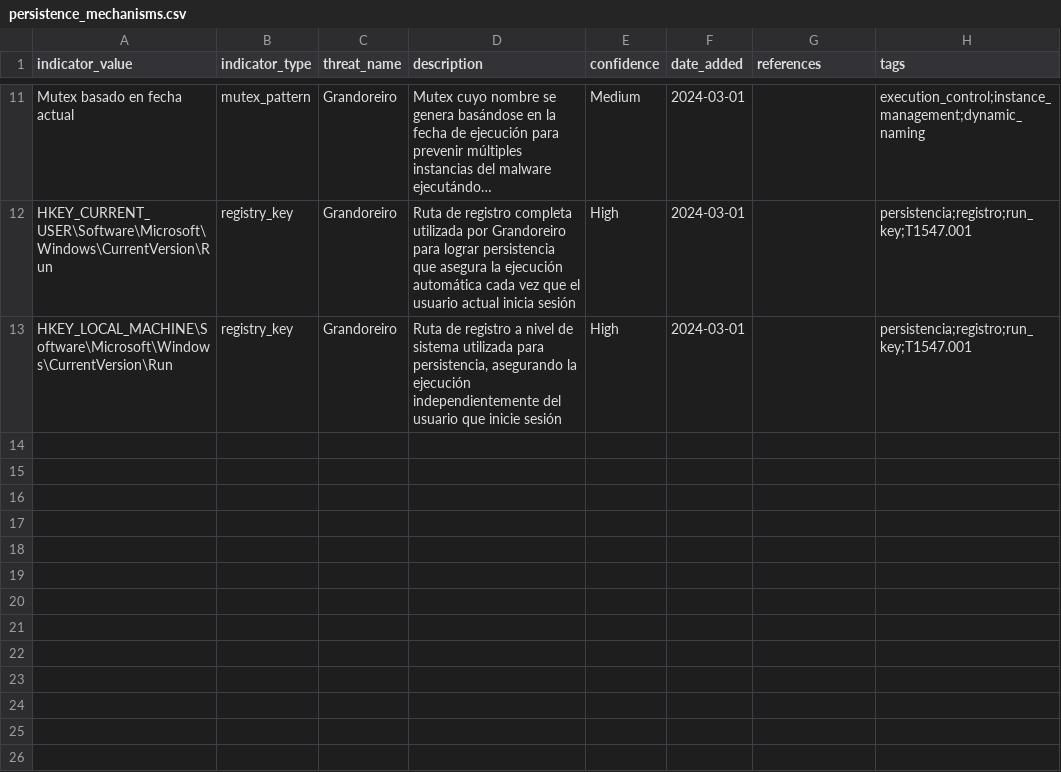
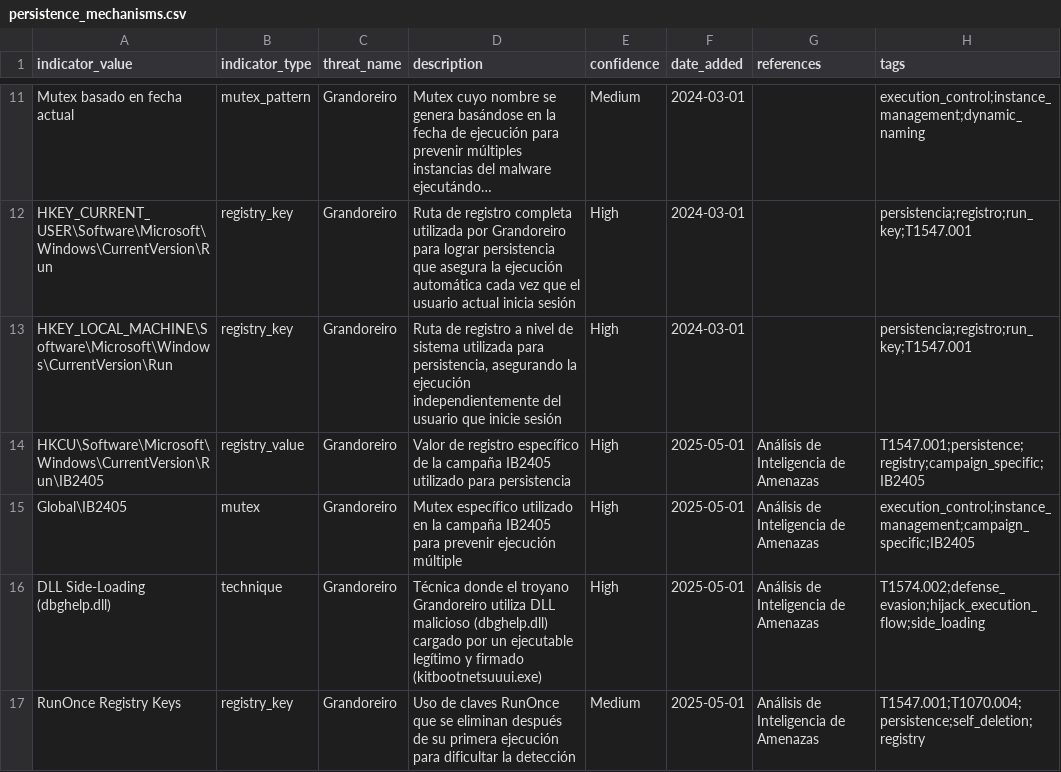
Before and after one commit to gonzalo2340/IOC, a CSV file: Grandoreiro/persistence_mechanisms.csv, drawn as a sheet; only a part is shown, gaps mark what is left out; long unchanged cells end in ….

Commit message:
Update persistence_mechanisms.csv

```diff
--- a/Grandoreiro/persistence_mechanisms.csv
+++ b/Grandoreiro/persistence_mechanisms.csv
@@ -13 +13,5 @@ indicator_value,indicator_type,threat_name,description,confidence,date_added,ref
 "HKEY_LOCAL_MACHINE\Software\Microsoft\Windows\CurrentVersion\Run",registry_key,Grandoreiro,"Ruta de registro a nivel de sistema utilizada para persistencia, asegurando la ejecución independientemente del usuario que inicie sesión",High,2024-03-01,,"persistencia;registro;run_key;T1547.001"
+"HKCU\Software\Microsoft\Windows\CurrentVersion\Run\IB2405",registry_value,Grandoreiro,"Valor de registro específico de la campaña IB2405 utilizado para persistencia",High,2025-05-01,"Análisis de Inteligencia de Amenazas","T1547.001;persistence;registry;campaign_specific;IB2405"
+"Global\IB2405",mutex,Grandoreiro,"Mutex específico utilizado en la campaña IB2405 para prevenir ejecución múltiple",High,2025-05-01,"Análisis de Inteligencia de Amenazas","execution_control;instance_management;campaign_specific;IB2405"
+"DLL Side-Loading (dbghelp.dll)",technique,Grandoreiro,"Técnica donde el troyano Grandoreiro utiliza DLL malicioso (dbghelp.dll) cargado por un ejecutable legítimo y firmado (kitbootnetsuuui.exe)",High,2025-05-01,"Análisis de Inteligencia de Amenazas","T1574.002;defense_evasion;hijack_execution_flow;side_loading"
+"RunOnce Registry Keys",registry_key,Grandoreiro,"Uso de claves RunOnce que se eliminan después de su primera ejecución para dificultar la detección",Medium,2025-05-01,"Análisis de Inteligencia de Amenazas","T1547.001;T1070.004;persistence;self_deletion;registry"
```
